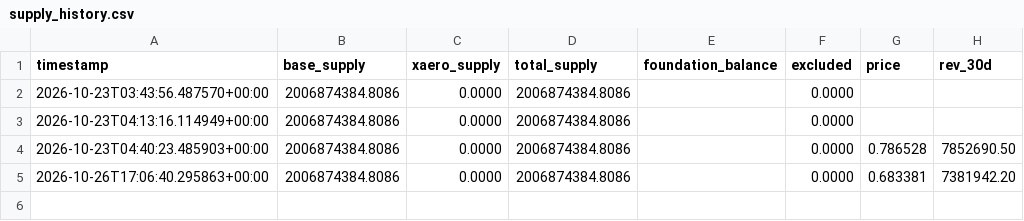
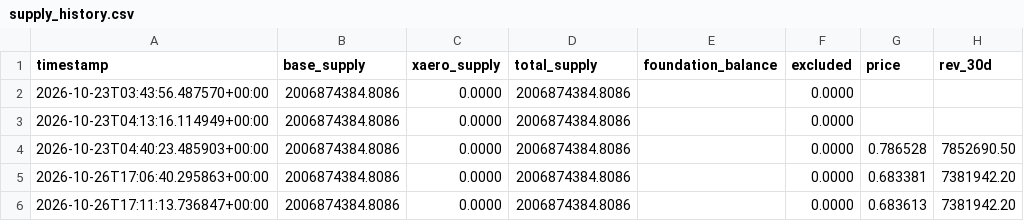
Before and after one commit to richiemt1283/aero-inflation-bot, a CSV file: data/supply_history.csv, drawn as a sheet.

Commit message:
snapshot 2026-10-26

```diff
--- a/data/supply_history.csv
+++ b/data/supply_history.csv
@@ -5 +5,2 @@ timestamp,base_supply,xaero_supply,total_supply,foundation_balance,excluded,pric
 2026-10-26T17:06:40.295863+00:00,2006874384.8086,0.0000,2006874384.8086,,0.0000,0.683381,7381942.20
+2026-10-26T17:11:13.736847+00:00,2006874384.8086,0.0000,2006874384.8086,,0.0000,0.683613,7381942.20
```
